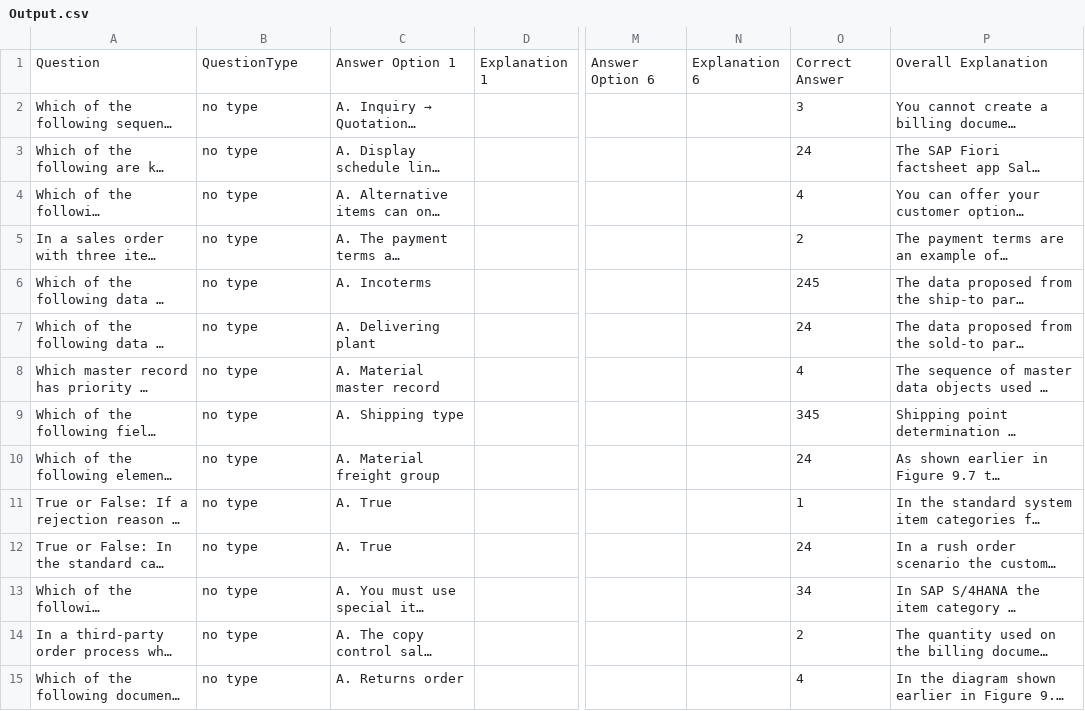
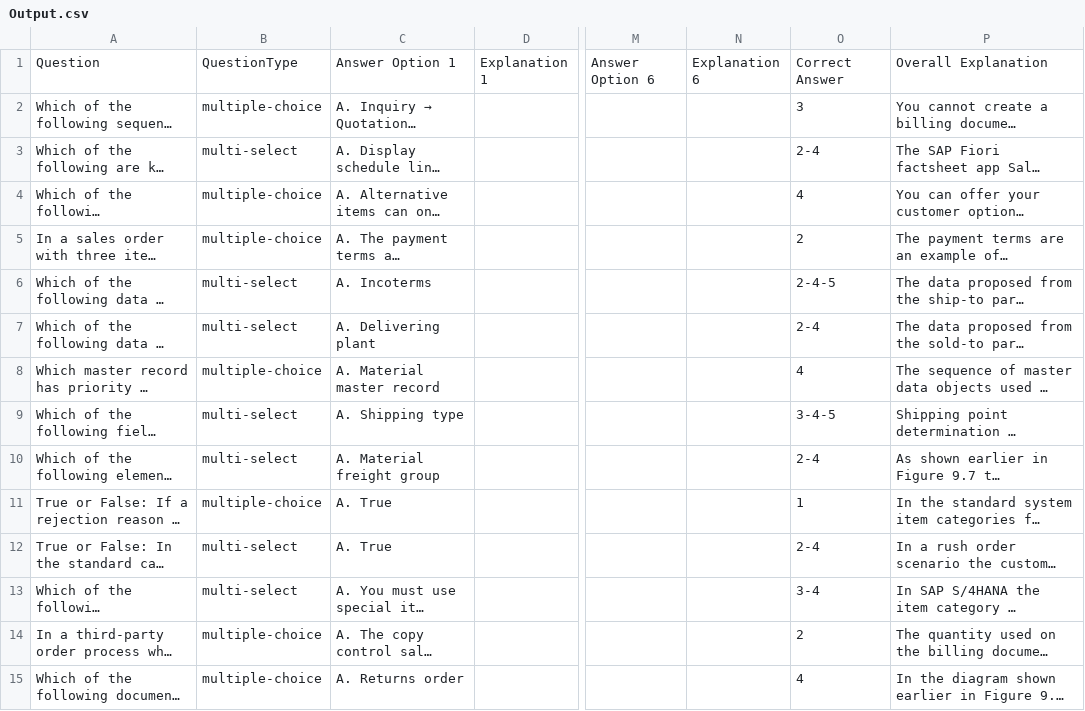
Before and after one commit to AnassREBBAG/PdfParser, a CSV file: Output.csv, drawn as a sheet; only a part is shown, gaps mark what is left out; long unchanged cells end in …; the diff covers the shown part only; the diff names each change by its address in the sheet, - before the commit and + after, or states it on an @@ line.

Commit message:
correct answer corrected, and types added

```diff
--- a/Output.csv
+++ b/Output.csv
-B2: no type
+B2: multiple-choice
-B3: no type
+B3: multi-select
-O3: 24
+O3: 2-4
-B4:B5: no type
+B4:B5: multiple-choice
-B6:B7: no type
+B6:B7: multi-select
-O6: 245
+O6: 2-4-5
-O7: 24
+O7: 2-4
-B8: no type
+B8: multiple-choice
-B9:B10: no type
+B9:B10: multi-select
-O9: 345
+O9: 3-4-5
-O10: 24
+O10: 2-4
-B11: no type
+B11: multiple-choice
-B12:B13: no type
+B12:B13: multi-select
-O12: 24
+O12: 2-4
-O13: 34
+O13: 3-4
-B14:B15: no type
+B14:B15: multiple-choice
```
Also changed, not shown: 65 edited cells elsewhere in this file, 2 other files.
